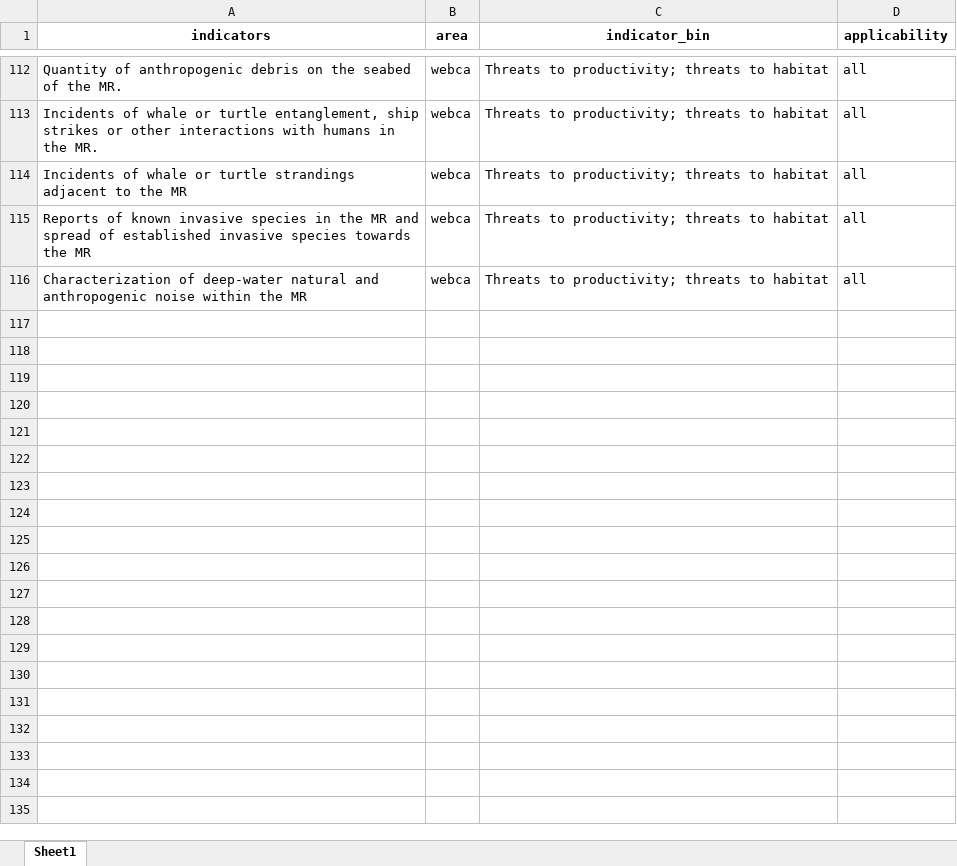
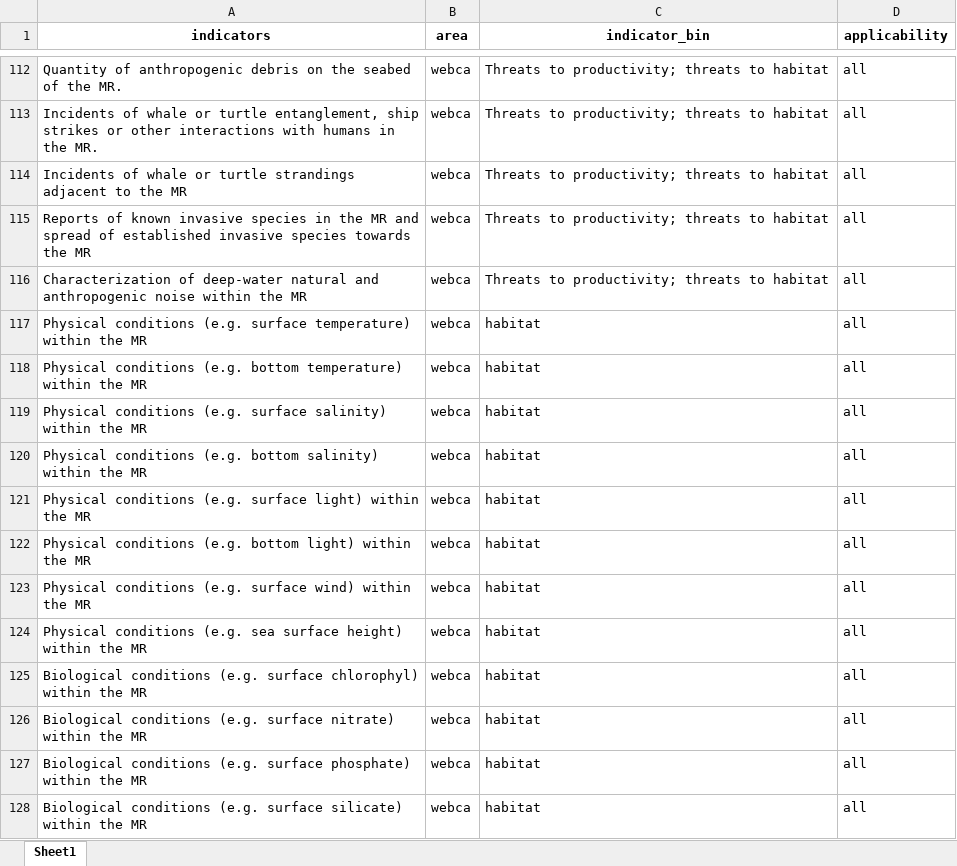
Before and after one commit to dfo-mar-mpas/MarConsNetAnalysis, an Excel workbook: data/indicator_binning.xlsx, sheet Sheet1, drawn as a sheet; only a part is shown, gaps mark what is left out; values as stored, in another font and other column widths than the file's, no borders; the diff names each change by its address in the sheet, - before the commit and + after, or states it on an @@ line.

```diff
--- a/data/indicator_binning.xlsx (sheet Sheet1)
+++ b/data/indicator_binning.xlsx (sheet Sheet1)
+row 117: Physical conditions (e.g. surface temperature) within the MR | webca | habitat | all
+row 118: Physical conditions (e.g. bottom temperature) within the MR | webca | habitat | all
+row 119: Physical conditions (e.g. surface salinity) within the MR | webca | habitat | all
+row 120: Physical conditions (e.g. bottom salinity) within the MR | webca | habitat | all
+row 121: Physical conditions (e.g. surface light) within the MR | webca | habitat | all
+row 122: Physical conditions (e.g. bottom light) within the MR | webca | habitat | all
+row 123: Physical conditions (e.g. surface wind) within the MR | webca | habitat | all
+row 124: Physical conditions (e.g. sea surface height) within the MR | webca | habitat | all
+row 125: Biological conditions (e.g. surface chlorophyl) within the MR | webca | habitat | all
+row 126: Biological conditions (e.g. surface nitrate) within the MR | webca | habitat | all
+row 127: Biological conditions (e.g. surface phosphate) within the MR | webca | habitat | all
+row 128: Biological conditions (e.g. surface silicate) within the MR | webca | habitat | all
```
Also changed, not shown: 5 other files.
